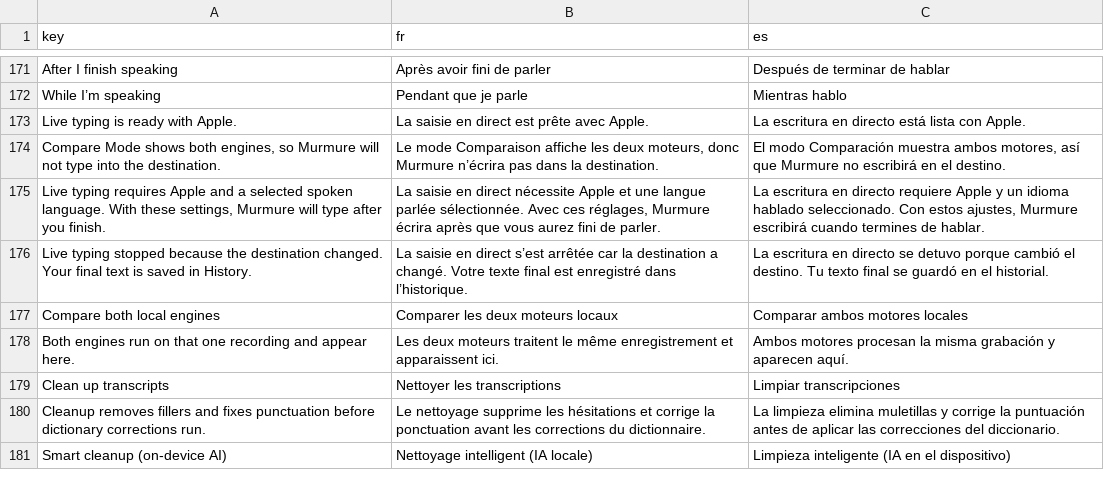
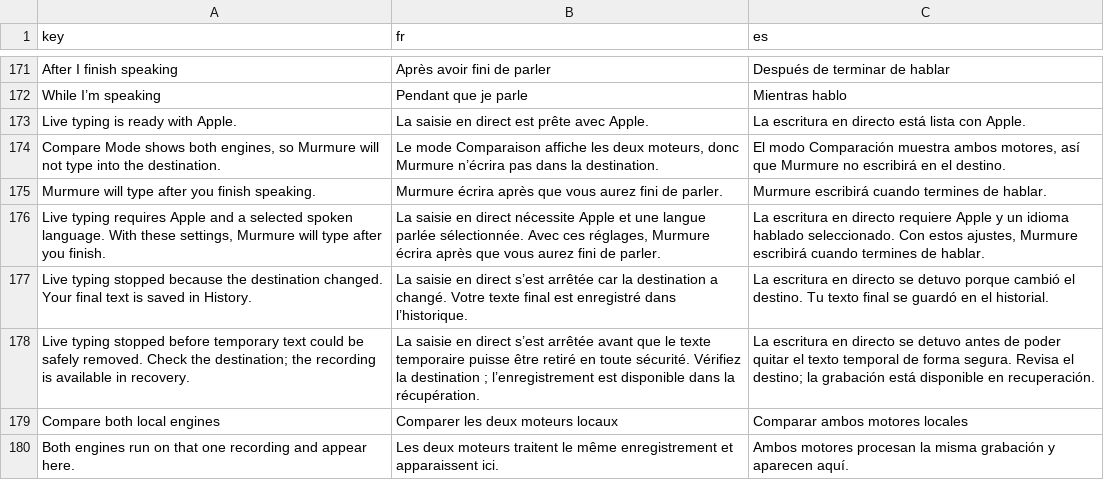
Before and after one commit to filipego/murmure, a TSV file: Sources/MurmurYouTube/Localization/catalog.tsv, drawn as a sheet; only a part is shown, gaps mark what is left out; the shorter side is filled out with more unchanged rows.

Commit message:
fix: harden live typing delivery

```diff
--- a/Sources/MurmurYouTube/Localization/catalog.tsv
+++ b/Sources/MurmurYouTube/Localization/catalog.tsv
@@ -174,4 +174,6 @@ Live typing is ready with Apple.	La saisie en direct est prête avec Apple.	La e
 Compare Mode shows both engines, so Murmure will not type into the destination.	Le mode Comparaison affiche les deux moteurs, donc Murmure n’écrira pas dans la destination.	El modo Comparación muestra ambos motores, así que Murmure no escribirá en el destino.
+Murmure will type after you finish speaking.	Murmure écrira après que vous aurez fini de parler.	Murmure escribirá cuando termines de hablar.
 Live typing requires Apple and a selected spoken language. With these settings, Murmure will type after you finish.	La saisie en direct nécessite Apple et une langue parlée sélectionnée. Avec ces réglages, Murmure écrira après que vous aurez fini de parler.	La escritura en directo requiere Apple y un idioma hablado seleccionado. Con estos ajustes, Murmure escribirá cuando termines de hablar.
 Live typing stopped because the destination changed. Your final text is saved in History.	La saisie en direct s’est arrêtée car la destination a changé. Votre texte final est enregistré dans l’historique.	La escritura en directo se detuvo porque cambió el destino. Tu texto final se guardó en el historial.
+Live typing stopped before temporary text could be safely removed. Check the destination; the recording is available in recovery.	La saisie en direct s’est arrêtée avant que le texte temporaire puisse être retiré en toute sécurité. Vérifiez la destination ; l’enregistrement est disponible dans la récupération.	La escritura en directo se detuvo antes de poder quitar el texto temporal de forma segura. Revisa el destino; la grabación está disponible en recuperación.
 Compare both local engines	Comparer les deux moteurs locaux	Comparar ambos motores locales
```
Also changed, not shown: 5 other files.
